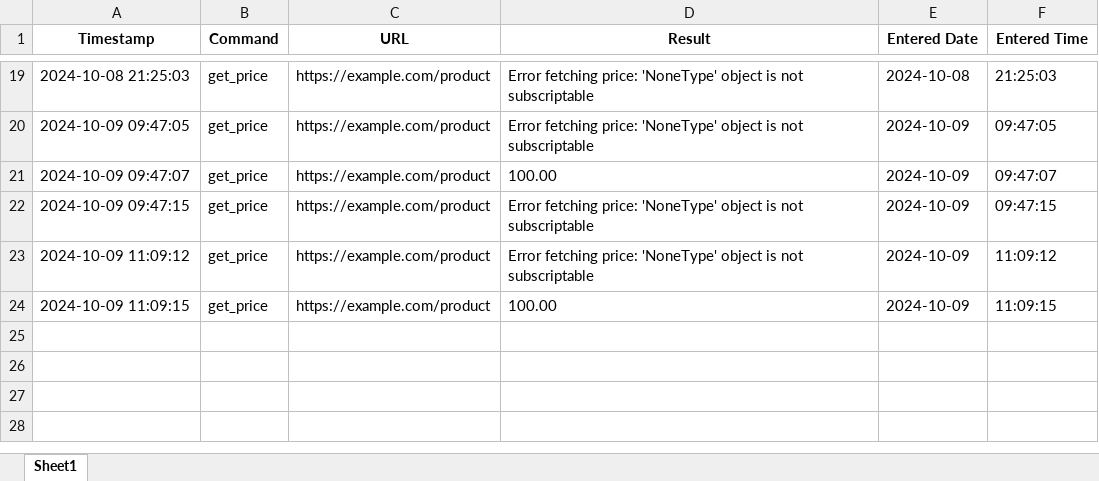
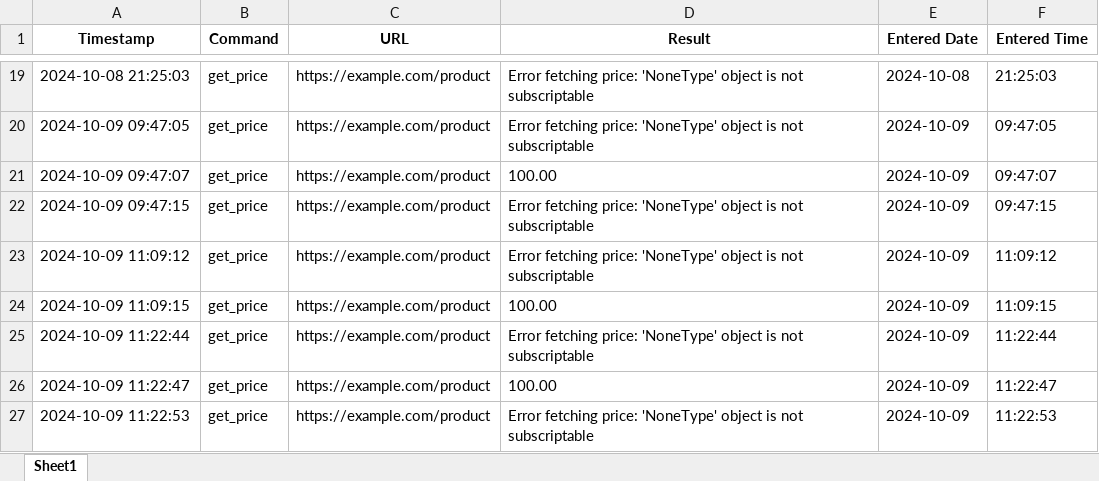
Before and after one commit to oguzky7/DiscordBotProject_CISC699, an Excel workbook: ExportedFiles/excelFiles/get_price.xlsx, sheet Sheet1, drawn as a sheet; only a part is shown, gaps mark what is left out; values as stored, in another font and other column widths than the file's, no borders; the diff names each change by its address in the sheet, - before the commit and + after, or states it on an @@ line.

```diff
--- a/ExportedFiles/excelFiles/get_price.xlsx (sheet Sheet1)
+++ b/ExportedFiles/excelFiles/get_price.xlsx (sheet Sheet1)
+row 25: 2024-10-09 11:22:44 | get_price | https://example.com/product | Error fetching price: 'NoneType' object is not subscriptable | 2024-10-09 | 11:22:44
+row 26: 2024-10-09 11:22:47 | get_price | https://example.com/product | 100.00 | 2024-10-09 | 11:22:47
+row 27: 2024-10-09 11:22:53 | get_price | https://example.com/product | Error fetching price: 'NoneType' object is not subscriptable | 2024-10-09 | 11:22:53
```
Also changed, not shown: ExportedFiles/excelFiles/check_availability.xlsx, 6 other files.
